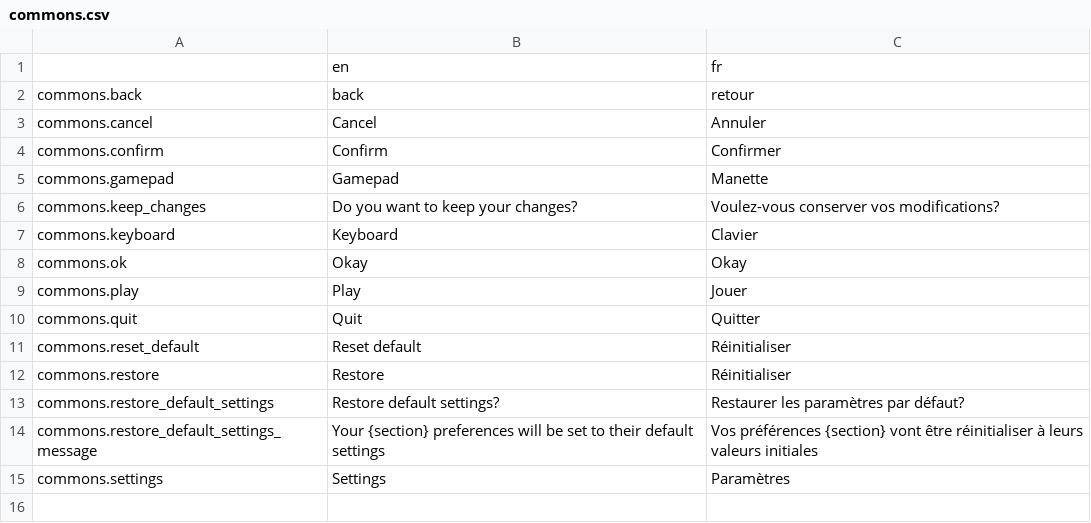
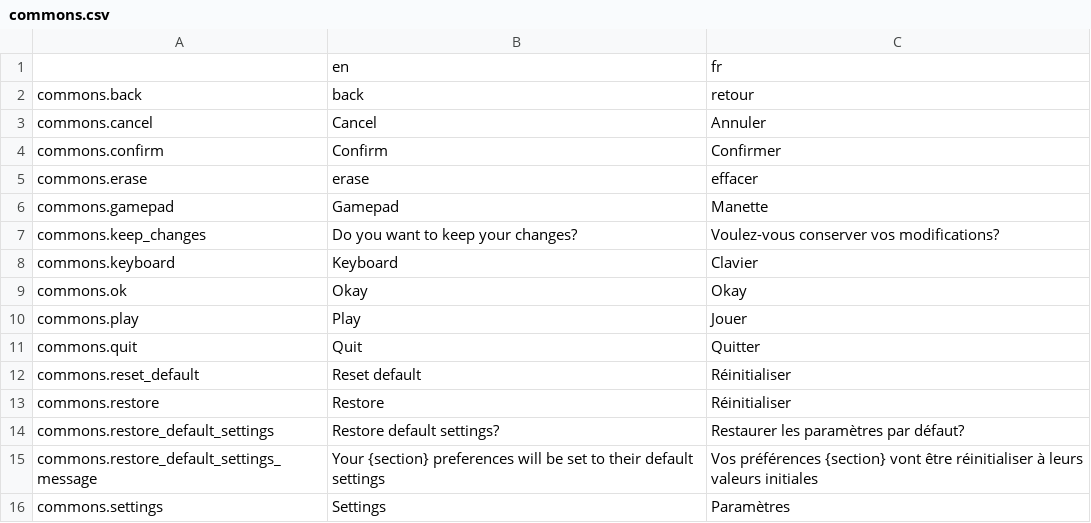
Before and after one commit to Levrault/margot-beatrice-adventure, a CSV file: i18n/commons.csv, drawn as a sheet; the diff names each change by its address in the sheet, - before the commit and + after, or states it on an @@ line.

```diff
--- a/i18n/commons.csv
+++ b/i18n/commons.csv
+row 5: commons.erase | erase | effacer
```
Also changed, not shown: 54 other files.
